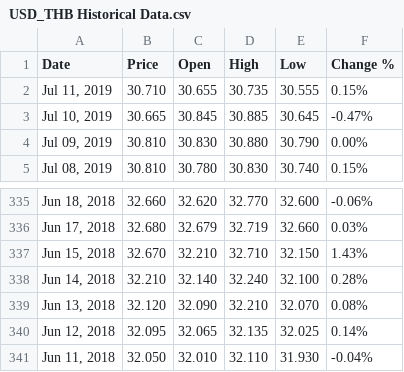
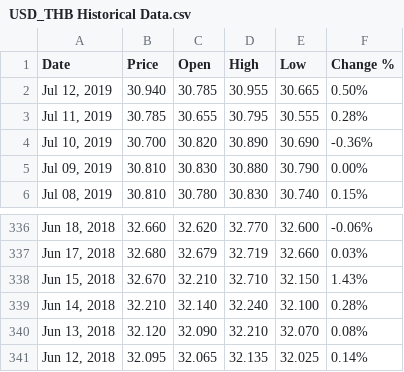
Before and after one commit to OpenWeasel/USDTHB-1Y-HISTORICAL, a CSV file: USD_THB Historical Data.csv, drawn as a sheet; only a part is shown, gaps mark what is left out.

Commit message:
Update USD_THB Historical Data.csv
JUL12

```diff
--- a/USD_THB Historical Data.csv
+++ b/USD_THB Historical Data.csv
@@ -1,4 +1,5 @@
 "Date","Price","Open","High","Low","Change %"
-"Jul 11, 2019","30.710","30.655","30.735","30.555","0.15%"
-"Jul 10, 2019","30.665","30.845","30.885","30.645","-0.47%"
+"Jul 12, 2019","30.940","30.785","30.955","30.665","0.50%"
+"Jul 11, 2019","30.785","30.655","30.795","30.555","0.28%"
+"Jul 10, 2019","30.700","30.820","30.890","30.690","-0.36%"
 "Jul 09, 2019","30.810","30.830","30.880","30.790","0.00%"
@@ -340,2 +341 @@
 "Jun 12, 2018","32.095","32.065","32.135","32.025","0.14%"
-"Jun 11, 2018","32.050","32.010","32.110","31.930","-0.04%"
```
